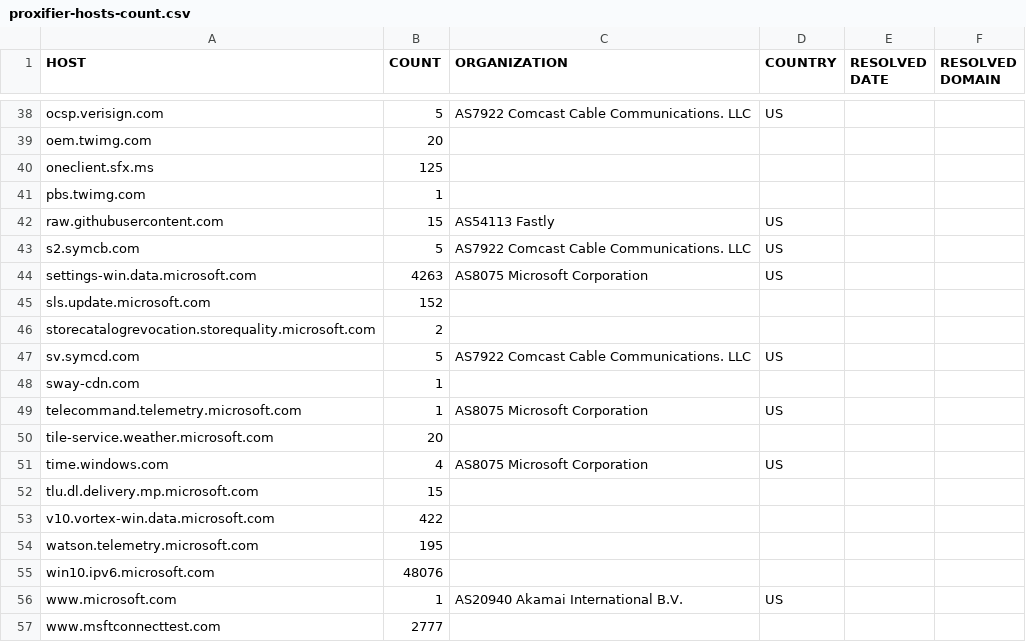
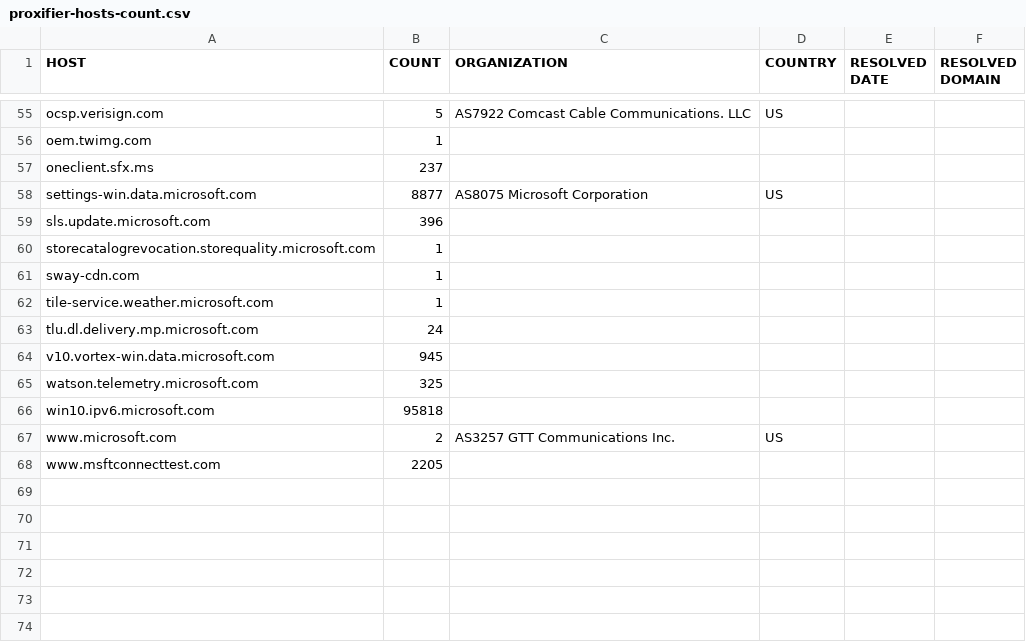
Before and after one commit to xxoolm/WindowsSpyBlocker, a CSV file: logs/win10/proxifier-hosts-count.csv, drawn as a sheet; only a part is shown, gaps mark what is left out; removed rows and columns are numbered as before the commit, all else as after; the diff covers the shown part only; the diff names each change by its address in the sheet, - before the commit and + after, or states it on an @@ line.

```diff
--- a/logs/win10/proxifier-hosts-count.csv
+++ b/logs/win10/proxifier-hosts-count.csv
-B56 (COUNT): 20
+B56 (COUNT): 1
-B57 (COUNT): 125
+B57 (COUNT): 237
-row 41: pbs.twimg.com | 1
-row 42: raw.githubusercontent.com | 15 | AS54113 Fastly | US
-row 43: s2.symcb.com | 5 | AS7922 Comcast Cable Communications. LLC | US
-B58 (COUNT): 4263
+B58 (COUNT): 8877
-B59 (COUNT): 152
+B59 (COUNT): 396
-B60 (COUNT): 2
+B60 (COUNT): 1
-row 47: sv.symcd.com | 5 | AS7922 Comcast Cable Communications. LLC | US
-row 49: telecommand.telemetry.microsoft.com | 1 | AS8075 Microsoft Corporation | US
-B62 (COUNT): 20
+B62 (COUNT): 1
-row 51: time.windows.com | 4 | AS8075 Microsoft Corporation | US
-B63 (COUNT): 15
+B63 (COUNT): 24
-B64 (COUNT): 422
+B64 (COUNT): 945
-B65 (COUNT): 195
+B65 (COUNT): 325
-B66 (COUNT): 48076
+B66 (COUNT): 95818
-B67 (COUNT): 1
+B67 (COUNT): 2
-C67 (ORGANIZATION): AS20940 Akamai International B.V.
+C67 (ORGANIZATION): AS3257 GTT Communications Inc.
-B68 (COUNT): 2777
+B68 (COUNT): 2205
```
Also changed, not shown: 19 added rows, 2 removed rows and 33 edited cells elsewhere in this file, logs/win10/firewall-test-extra.csv, logs/win10/firewall-test-spy.csv, 17 other files.
